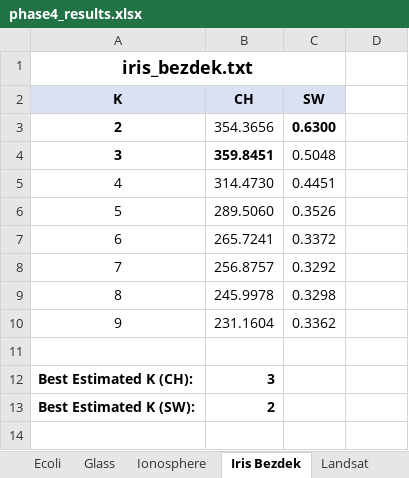
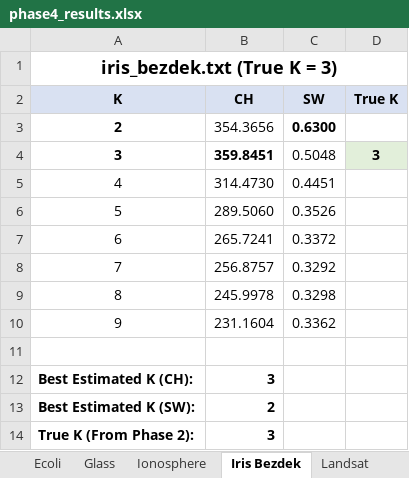
Before and after one commit to aidencary/Data-Clustering, an Excel workbook: DataClustering/output_phase4/phase4_results.xlsx, sheet Iris Bezdek, drawn as a sheet; values as stored, in another font and other column widths than the file's, no borders; removed rows and columns are numbered as before the commit, all else as after; the diff names each change by its address in the sheet, - before the commit and + after, or states it on an @@ line.

```diff
--- a/DataClustering/output_phase4/phase4_results.xlsx (sheet Iris Bezdek)
+++ b/DataClustering/output_phase4/phase4_results.xlsx (sheet Iris Bezdek)
@@ column A (K) renumbered in row 1 @@
-A1:C1 merged
+A1:D1 merged
-D2: (empty)
+D2: True K
-D2 fill: none
+D2 fill: #D9E1F2
-D4 (True K): (empty)
+D4 (True K): 3
-D4 fill: none
+D4 fill: #E2EFDA
+row 14: True K (From Phase 2): | 3
```
Also changed, not shown: sheet Wine, sheet Glass, sheet Ecoli, sheet Ionosphere, sheet Vehicle, sheet Yeast, 3 more sheets, 1 other file.
